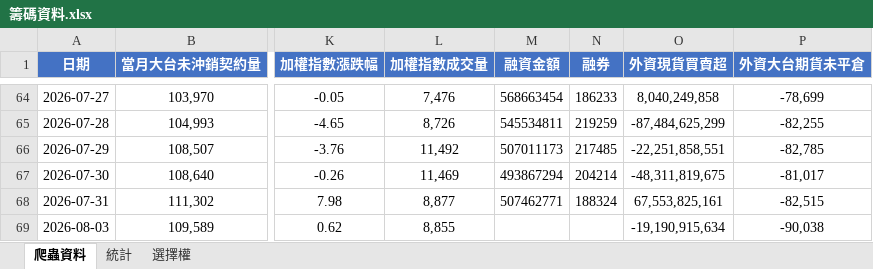
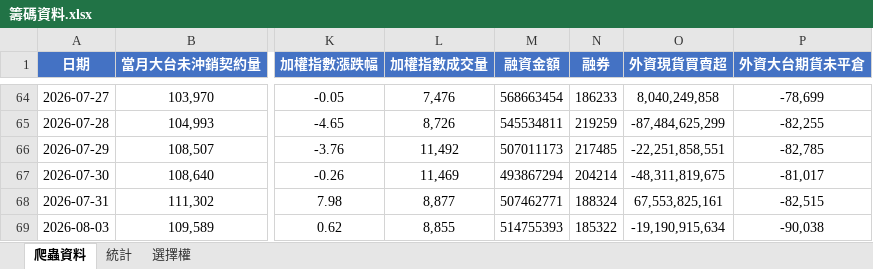
Before and after one commit to Andrew810523/taifex-data, an Excel workbook: 籌碼資料.xlsx, sheet 爬蟲資料, drawn as a sheet; only a part is shown, gaps mark what is left out; values as stored, in another font and other column widths than the file's, no borders; the diff names each change by its address in the sheet, - before the commit and + after, or states it on an @@ line.

```diff
--- a/籌碼資料.xlsx (sheet 爬蟲資料)
+++ b/籌碼資料.xlsx (sheet 爬蟲資料)
-M69 (融資金額): (empty)
+M69 (融資金額): 514755393
-N69 (融券): (empty)
+N69 (融券): 185322
```
Also changed, not shown: sheet 統計, 3 other files.
